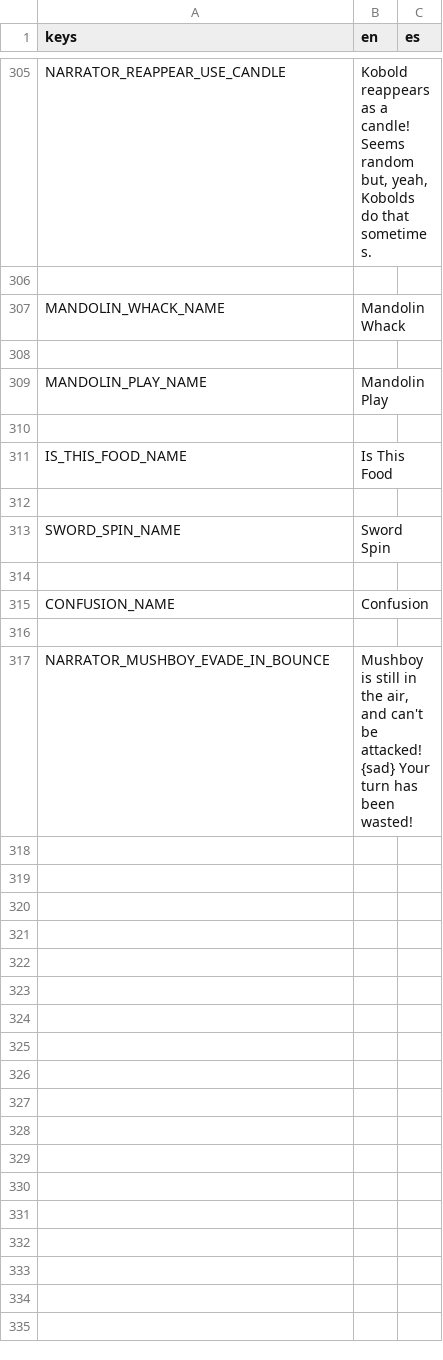
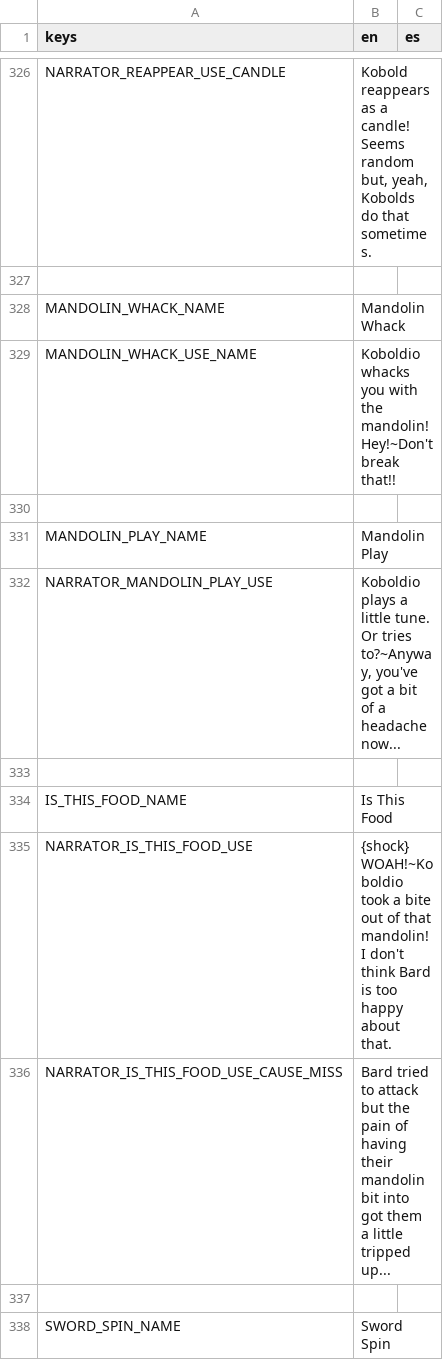
Before and after one commit to Lucrecious/arpeegees, a CSV file: dialogue_localized.csv, drawn as a sheet; only a part is shown, gaps mark what is left out; the shorter side is filled out with more unchanged rows; the diff covers the shown part only.

Commit message:
Add all flavor text possible to translation thing

```diff
--- a/dialogue_localized.csv
+++ b/dialogue_localized.csv
@@ -307,6 +328,10 @@ NARRATOR_REAPPEAR_USE_CANDLE,"Kobold reappears as a candle! Seems random but, ye
 MANDOLIN_WHACK_NAME,Mandolin Whack,
+MANDOLIN_WHACK_USE_NAME,Koboldio whacks you with the mandolin! Hey!~Don't break that!!,
 ,,
 MANDOLIN_PLAY_NAME,Mandolin Play,
+NARRATOR_MANDOLIN_PLAY_USE,"Koboldio plays a little tune. Or tries to?~Anyway, you've got a bit of a headache now...",
 ,,
 IS_THIS_FOOD_NAME,Is This Food,
+NARRATOR_IS_THIS_FOOD_USE,{shock} WOAH!~Koboldio took a bite out of that mandolin! I don't think Bard is too happy about that.,
+NARRATOR_IS_THIS_FOOD_USE_CAUSE_MISS,Bard tried to attack but the pain of having their mandolin bit into got them a little tripped up...,
 ,,
```
Also changed, not shown: 26 added rows, 1 removed row and 1 edited cell elsewhere in this file.
